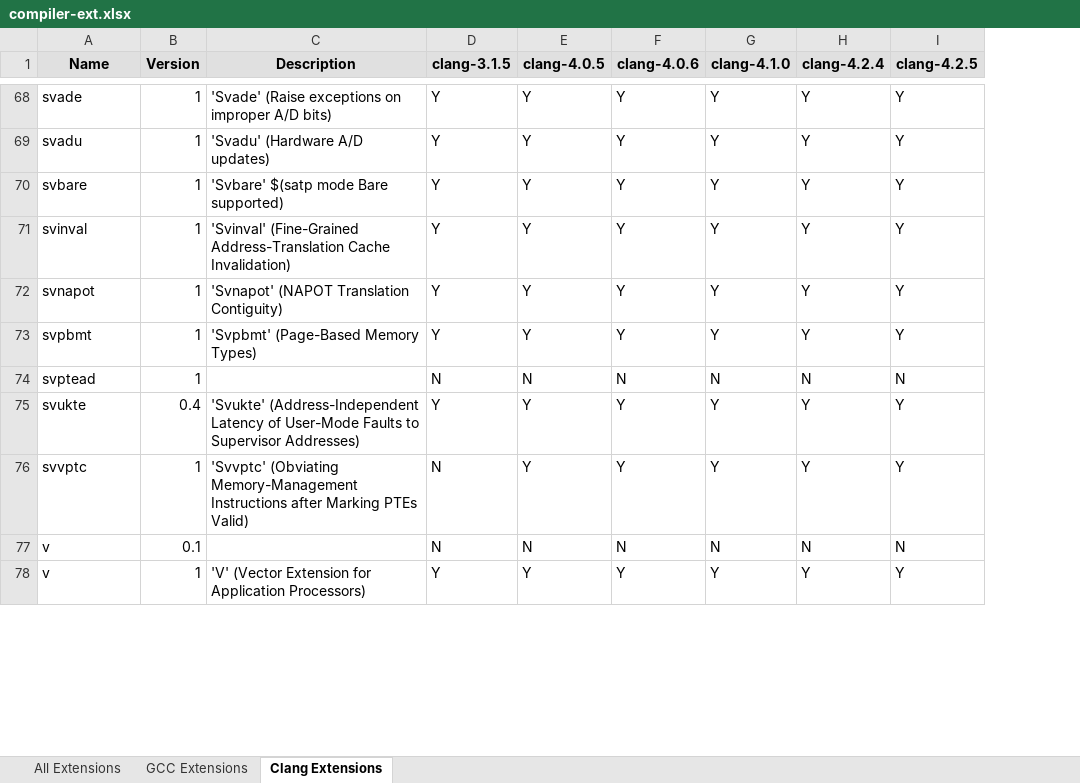
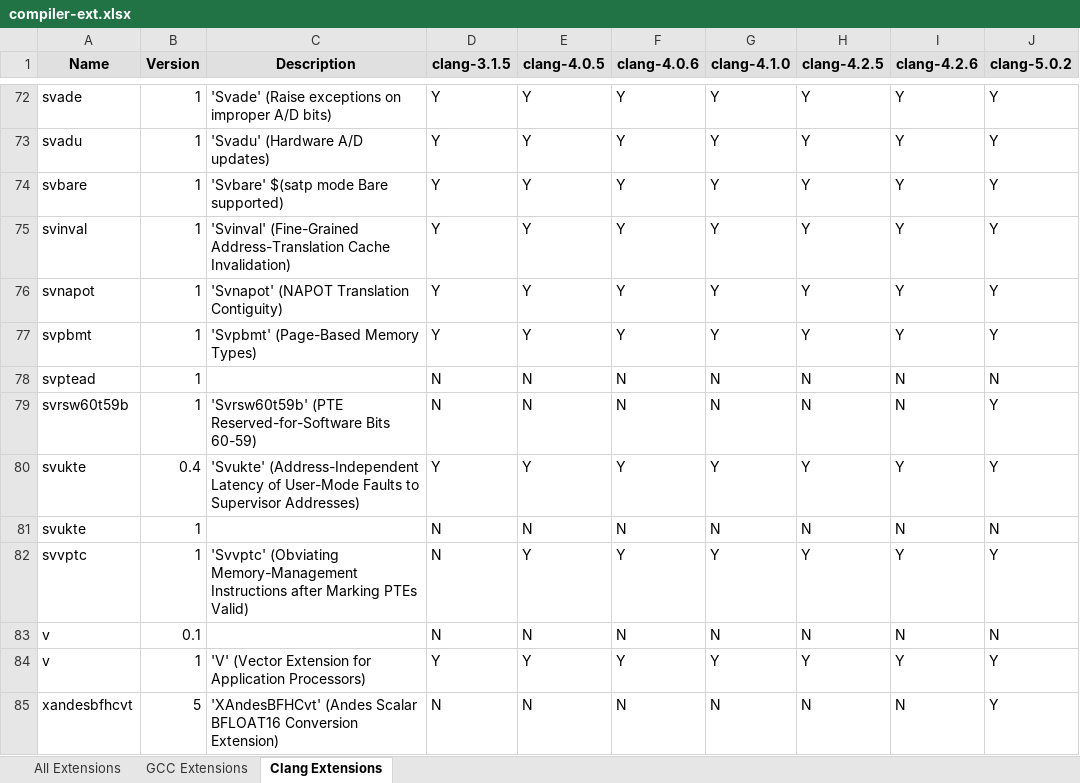
Before and after one commit to sifive/gen-compiler-extension, an Excel workbook: compiler-ext.xlsx, sheet Clang Extensions, drawn as a sheet; only a part is shown, gaps mark what is left out; values as stored, in another font and other column widths than the file's, no borders; conditional formats not drawn; addresses are those after the commit; the diff covers the shown part only; the diff names each change by its address in the sheet, - before the commit and + after, or states it on an @@ line.

Commit message:
Add extension and mcpu info for 4.2.6 and 5.0.2

```diff
--- a/compiler-ext.xlsx (sheet Clang Extensions)
+++ b/compiler-ext.xlsx (sheet Clang Extensions)
+column I (clang-4.2.6), rows 72-78: Y | Y | Y | Y | Y | Y | N; row 80: Y; rows 82-84: Y | N | Y
-H1: clang-4.2.4
+H1: clang-4.2.5
-J1: clang-4.2.5
+J1: clang-5.0.2
+row 79: svrsw60t59b | 1 | 'Svrsw60t59b' (PTE Reserved-for-Software Bits 60-59) | N | N | N | N | N | N | Y
+row 81: svukte | 1 |  | N | N | N | N | N | N | N
+row 85: xandesbfhcvt | 5 | 'XAndesBFHCvt' (Andes Scalar BFLOAT16 Conversion Extension) | N | N | N | N | N | N | Y
```
Also changed, not shown: 45 added rows and 34 edited cells elsewhere in this sheet, sheet All Extensions, sheet GCC Extensions, mcpu_lists/compiler-mcpu.xlsx, 17 other files.
